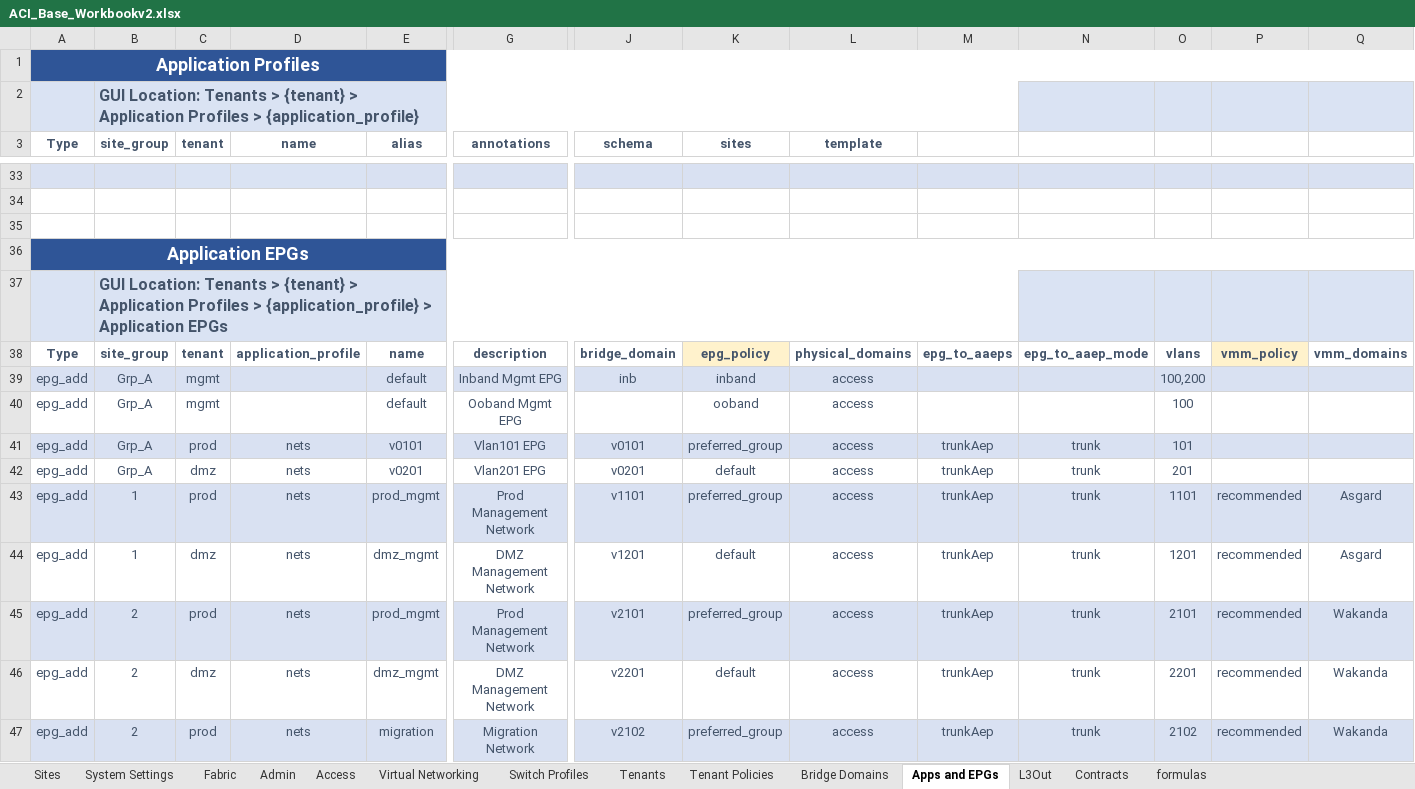
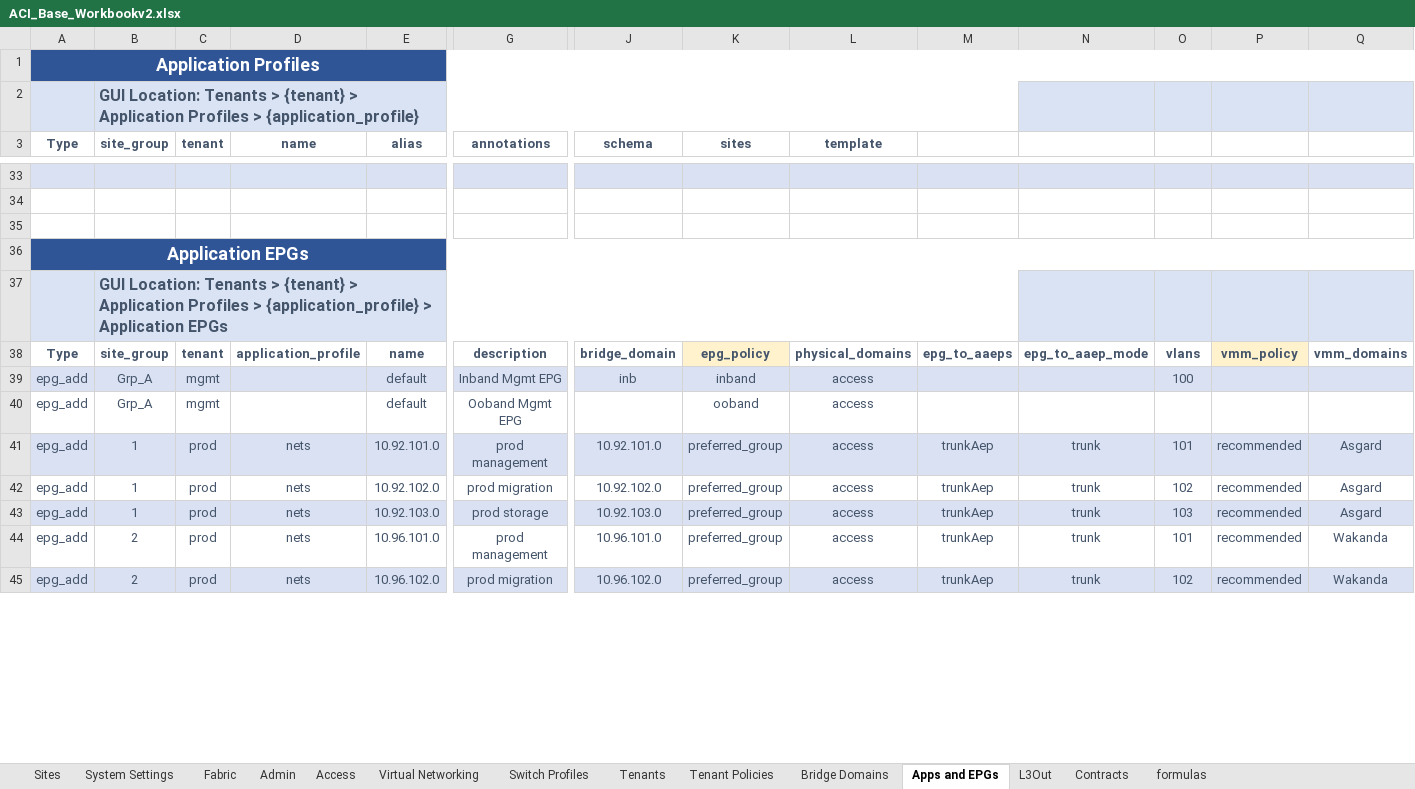
Before and after one commit to scotttyso/iac-easy-aci, an Excel workbook: ACI_Base_Workbookv2.xlsx, sheet Apps and EPGs, drawn as a sheet; only a part is shown, gaps mark what is left out; values as stored, in another font and other column widths than the file's, no borders; removed rows and columns are numbered as before the commit, all else as after; rows hold the shown columns only; the diff covers the shown part only; the diff names each change by its address in the sheet, - before the commit and + after, or states it on an @@ line.

```diff
--- a/ACI_Base_Workbookv2.xlsx (sheet Apps and EPGs)
+++ b/ACI_Base_Workbookv2.xlsx (sheet Apps and EPGs)
-O39: 100,200
+O39: 100
-O40: 100
+O40: (empty)
-B41 (site_group): Grp_A
+B41 (site_group): 1
-E41 (alias): v0101
+E41 (alias): 10.92.101.0
-G41 (annotations): Vlan101 EPG
+G41 (annotations): prod management
-J41 (schema): v0101
+J41 (schema): 10.92.101.0
-P41: (empty)
+P41: recommended
-Q41: (empty)
+Q41: Asgard
-row 42: epg_add | Grp_A | dmz | nets | v0201 | Vlan201 EPG | v0201 | default | access | trunkAep | trunk | 201
-A42:Q42 fill: #D9E1F2
+A42:Q42 fill: none
-E42 (alias): prod_mgmt
+E42 (alias): 10.92.102.0
-G42 (annotations): Prod Management Network
+G42 (annotations): prod migration
-J42 (schema): v1101
+J42 (schema): 10.92.102.0
-O42: 1101
+O42: 102
-A43:Q43 fill: none
+A43:Q43 fill: #D9E1F2
-C43 (tenant): dmz
+C43 (tenant): prod
-E43 (alias): dmz_mgmt
+E43 (alias): 10.92.103.0
-G43 (annotations): DMZ Management Network
+G43 (annotations): prod storage
-J43 (schema): v1201
+J43 (schema): 10.92.103.0
-K43 (sites): default
+K43 (sites): preferred_group
-O43: 1201
+O43: 103
-A44:Q44 fill: #D9E1F2
+A44:Q44 fill: none
-E44 (alias): prod_mgmt
+E44 (alias): 10.96.101.0
-G44 (annotations): Prod Management Network
+G44 (annotations): prod management
-J44 (schema): v2101
+J44 (schema): 10.96.101.0
-O44: 2101
+O44: 101
-row 46: epg_add | 2 | dmz | nets | dmz_mgmt | DMZ Management Network | v2201 | default | access | trunkAep | trunk | 2201 | recommended | Wakanda
-E45 (alias): migration
+E45 (alias): 10.96.102.0
-G45 (annotations): Migration Network
+G45 (annotations): prod migration
-J45 (schema): v2102
+J45 (schema): 10.96.102.0
-O45: 2102
+O45: 102
```
Also changed, not shown: 1 added row, 34 edited cells and cell formats elsewhere in this sheet, sheet Bridge Domains, sheet L3Out, sheet Access, sheet Contracts, sheet Switch Profiles, sheet Sites, 1 more sheet, 6 other files.
